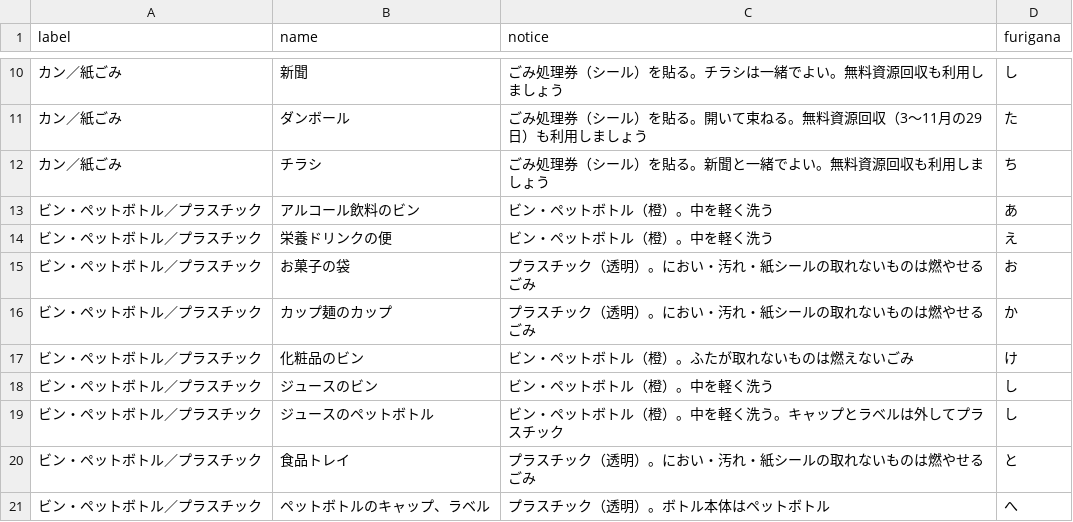
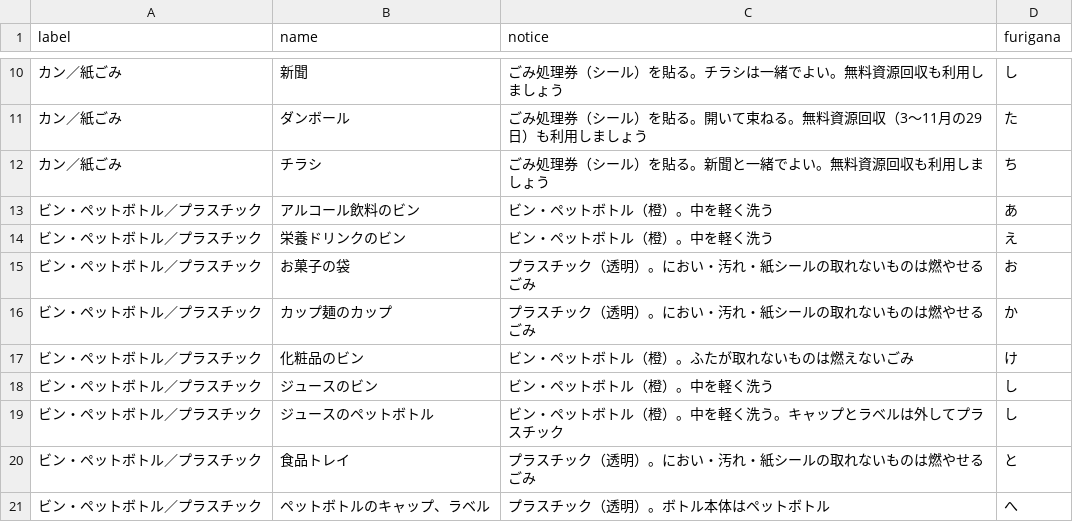
Before and after one commit to matsumaetown/5374, a CSV file: data/target.csv, drawn as a sheet; only a part is shown, gaps mark what is left out.

Commit message:
Update target.csv

```diff
--- a/data/target.csv
+++ b/data/target.csv
@@ -13,3 +13,3 @@ label,name,notice,furigana
 ビン・ペットボトル／プラスチック,アルコール飲料のビン,ビン・ペットボトル（橙）。中を軽く洗う,あ
-ビン・ペットボトル／プラスチック,栄養ドリンクの便,ビン・ペットボトル（橙）。中を軽く洗う,え
+ビン・ペットボトル／プラスチック,栄養ドリンクのビン,ビン・ペットボトル（橙）。中を軽く洗う,え
 ビン・ペットボトル／プラスチック,お菓子の袋,プラスチック（透明）。におい・汚れ・紙シールの取れないものは燃やせるごみ,お
```
